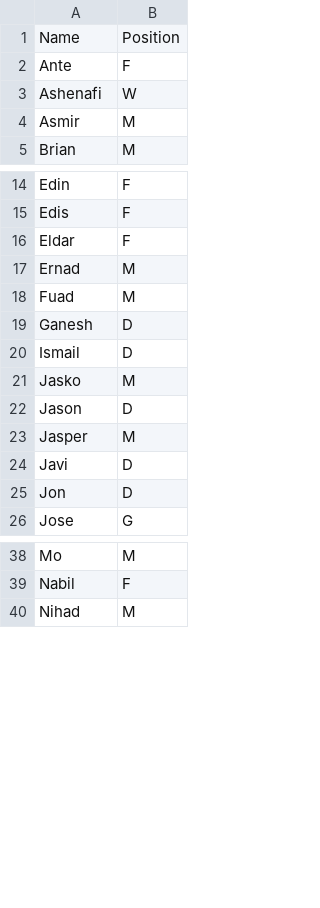
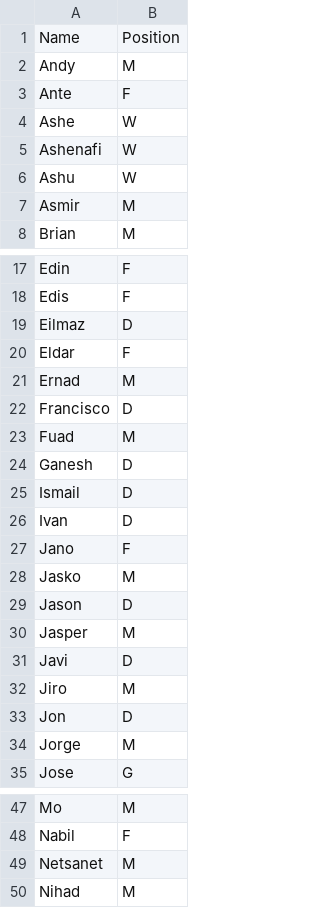
Before and after one commit to maxshinnerl/hydration-bot, a CSV file: teammaker/POSITIONS.csv, drawn as a sheet; only a part is shown, gaps mark what is left out.

Commit message:
teammaker dm should now work, still no input

```diff
--- a/teammaker/POSITIONS.csv
+++ b/teammaker/POSITIONS.csv
@@ -1,4 +1,7 @@
 Name,Position
+Andy,M
 Ante,F
+Ashe,W
 Ashenafi,W
+Ashu,W
 Asmir,M
@@ -15,4 +18,6 @@ Edin,F
 Edis,F
+Eilmaz,D
 Eldar,F
 Ernad,M
+Francisco,D
 Fuad,M
@@ -20,2 +25,4 @@ Ganesh,D
 Ismail,D
+Ivan,D
+Jano,F
 Jasko,M
@@ -24,3 +31,5 @@ Jasper,M
 Javi,D
+Jiro,M
 Jon,D
+Jorge,M
 Jose,G
@@ -39,2 +48,3 @@ Mo,M
 Nabil,F
+Netsanet,M
 Nihad,M
```
Also changed, not shown: 3 other files.
